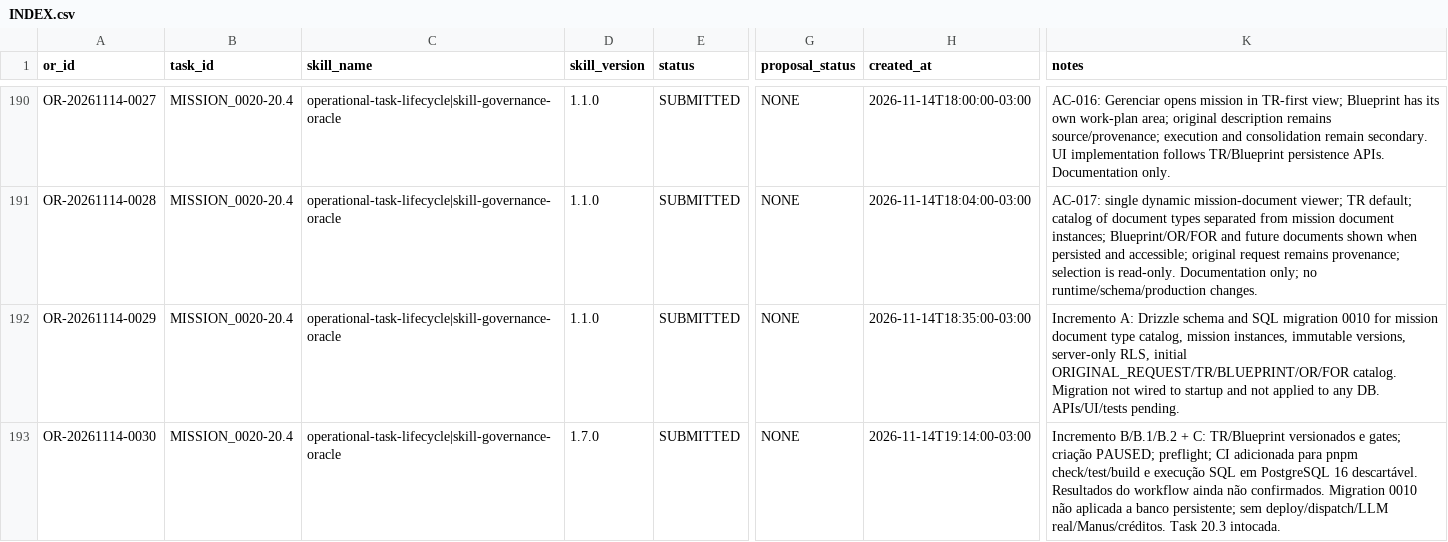
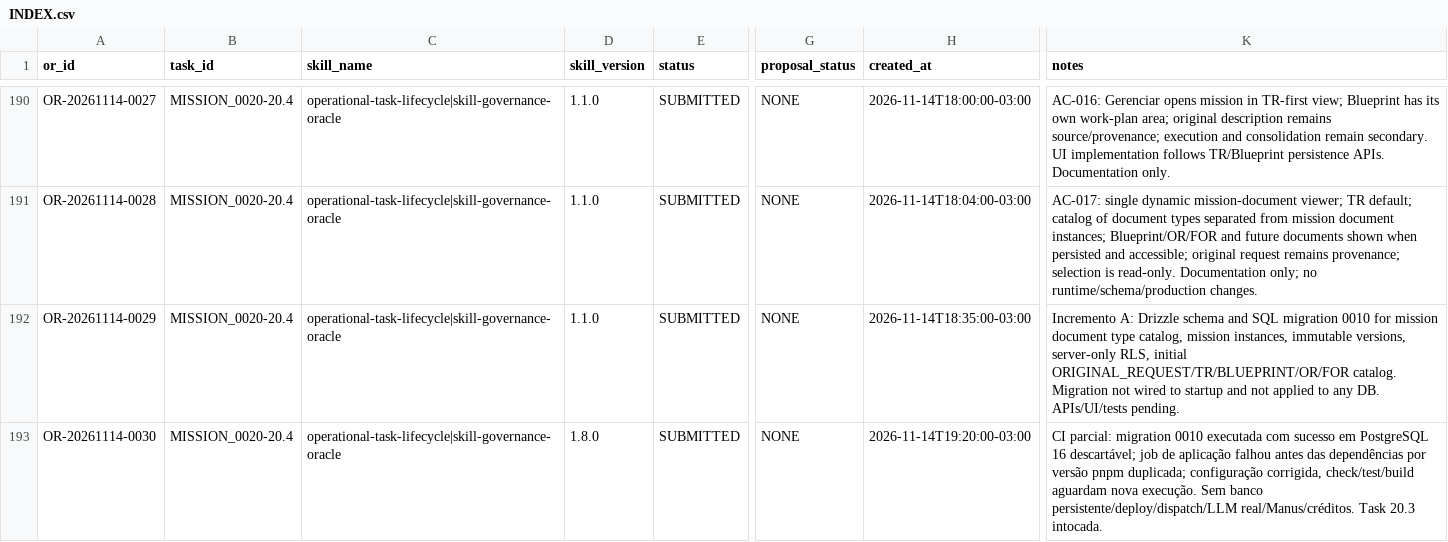
Before and after one commit to meshwave65/SofiaControlPanel, a CSV file: governance/operational_reports/INDEX.csv, drawn as a sheet; only a part is shown, gaps mark what is left out; the diff names each change by its address in the sheet, - before the commit and + after, or states it on an @@ line.

Commit message:
docs: update OR-0030 with partial CI results

```diff
--- a/governance/operational_reports/INDEX.csv
+++ b/governance/operational_reports/INDEX.csv
-D193 (skill_version): 1.7.0
+D193 (skill_version): 1.8.0
-H193 (created_at): 2026-11-14T19:14:00-03:00
+H193 (created_at): 2026-11-14T19:20:00-03:00
-K193 (notes): Incremento B/B.1/B.2 + C: TR/Blueprint versionados e gates; criação PAUSED; preflight; CI adicionada para pnpm check/test/build e execução SQL em PostgreSQL 16 descartável. Resultados do workflow ainda não confirmados. Migration 0010 não aplicada a banco persistente; sem deploy/dispatch/LLM real/Manus/créditos. Task…
+K193 (notes): CI parcial: migration 0010 executada com sucesso em PostgreSQL 16 descartável; job de aplicação falhou antes das dependências por versão pnpm duplicada; configuração corrigida, check/test/build aguardam nova execução. Sem banco persistente/deploy/dispatch/LLM real/Manus/créditos. Task…
```
